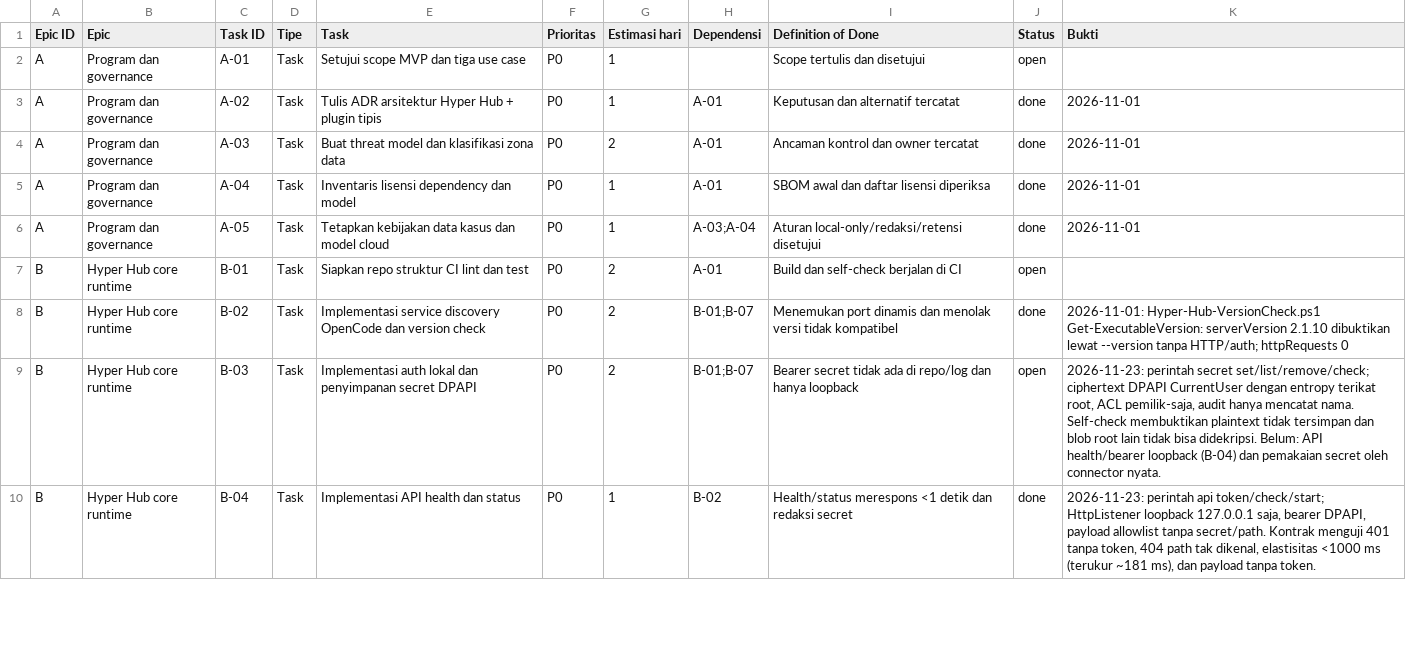
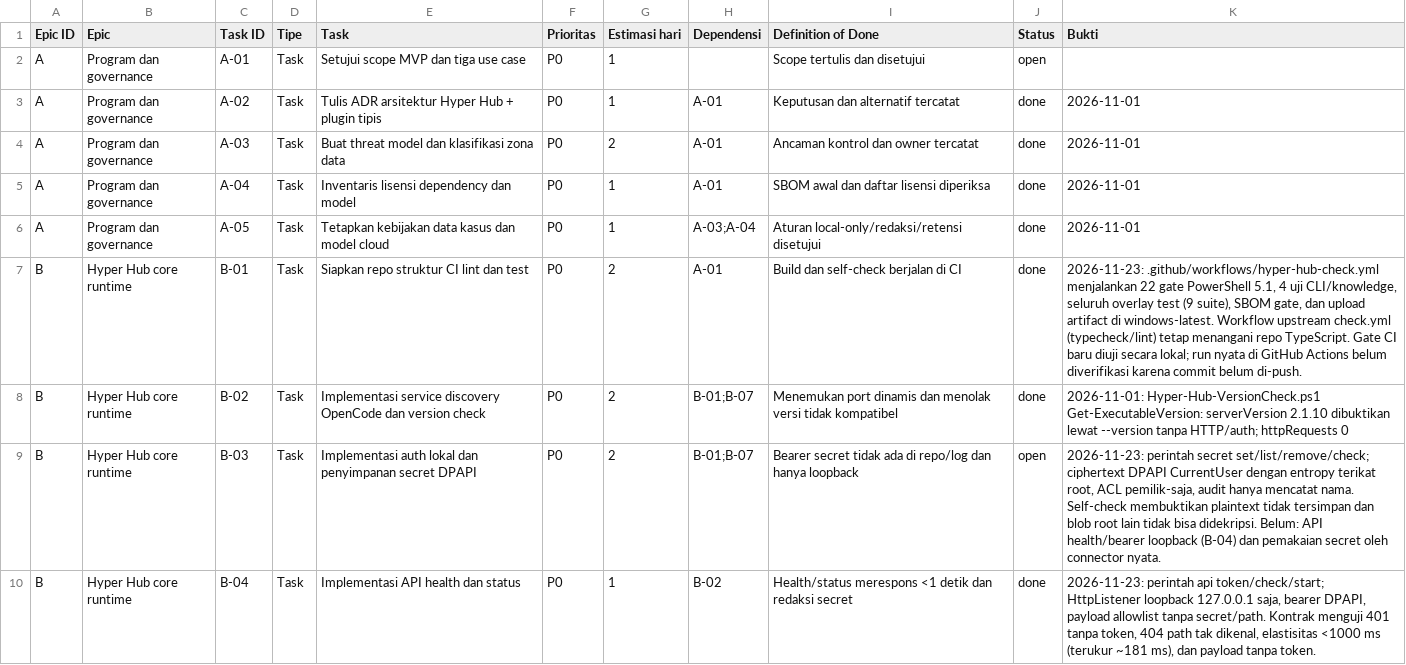
Before and after one commit to panjihyem/opencode-repack, a CSV file: hub/Hyper-AI-Backlog.csv, drawn as a sheet; only a part is shown.

Commit message:
ci(hub): expand windows gate to full overlay

```diff
--- a/hub/Hyper-AI-Backlog.csv
+++ b/hub/Hyper-AI-Backlog.csv
@@ -6,3 +6,3 @@
 "A","Program dan governance","A-05","Task","Tetapkan kebijakan data kasus dan model cloud","P0","1","A-03;A-04","Aturan local-only/redaksi/retensi disetujui","done","2026-11-01"
-"B","Hyper Hub core runtime","B-01","Task","Siapkan repo struktur CI lint dan test","P0","2","A-01","Build dan self-check berjalan di CI","open",""
+"B","Hyper Hub core runtime","B-01","Task","Siapkan repo struktur CI lint dan test","P0","2","A-01","Build dan self-check berjalan di CI","done","2026-11-23: .github/workflows/hyper-hub-check.yml menjalankan 22 gate PowerShell 5.1, 4 uji CLI/knowledge, seluruh overlay test (9 suite), SBOM gate, dan upload artifact di windows-latest. Workflow upstream check.yml (typecheck/lint) tetap menangani repo TypeScript. Gate CI baru diuji secara lokal; run nyata di GitHub Actions belum diverifikasi karena commit belum di-push."
 "B","Hyper Hub core runtime","B-02","Task","Implementasi service discovery OpenCode dan version check","P0","2","B-01;B-07","Menemukan port dinamis dan menolak versi tidak kompatibel","done","2026-11-01: Hyper-Hub-VersionCheck.ps1 Get-ExecutableVersion: serverVersion 2.1.10 dibuktikan lewat --version tanpa HTTP/auth; httpRequests 0"
```
Also changed, not shown: 1 other file.
